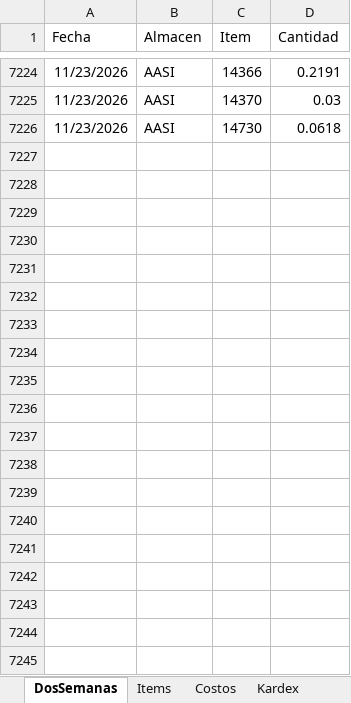
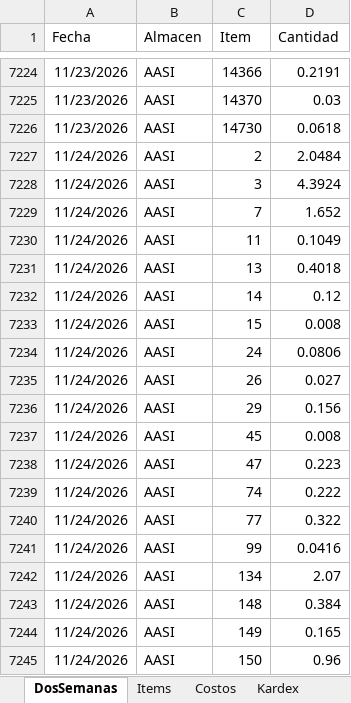
Before and after one commit to AlvaroCornejo/EBC_PEDIDOS_ADICIONALES, an Excel workbook: data/AASI - ADICIONALES.xlsx, sheet DosSemanas, drawn as a sheet; only a part is shown, gaps mark what is left out; values as stored, in another font and other column widths than the file's, no borders; table styles not drawn; the diff covers the shown part only; the diff names each change by its address in the sheet, - before the commit and + after, or states it on an @@ line.

```diff
--- a/data/AASI - ADICIONALES.xlsx (sheet DosSemanas)
+++ b/data/AASI - ADICIONALES.xlsx (sheet DosSemanas)
+row 7227: 11/24/2026 | AASI | 2 | 2.0484
+row 7228: 11/24/2026 | AASI | 3 | 4.3924
+row 7229: 11/24/2026 | AASI | 7 | 1.652
+row 7230: 11/24/2026 | AASI | 11 | 0.1049
+row 7231: 11/24/2026 | AASI | 13 | 0.4018
+row 7232: 11/24/2026 | AASI | 14 | 0.12
+row 7233: 11/24/2026 | AASI | 15 | 0.008
+row 7234: 11/24/2026 | AASI | 24 | 0.0806
+row 7235: 11/24/2026 | AASI | 26 | 0.027
+row 7236: 11/24/2026 | AASI | 29 | 0.156
+row 7237: 11/24/2026 | AASI | 45 | 0.008
+row 7238: 11/24/2026 | AASI | 47 | 0.223
+row 7239: 11/24/2026 | AASI | 74 | 0.222
+row 7240: 11/24/2026 | AASI | 77 | 0.322
+row 7241: 11/24/2026 | AASI | 99 | 0.0416
+row 7242: 11/24/2026 | AASI | 134 | 2.07
+row 7243: 11/24/2026 | AASI | 148 | 0.384
+row 7244: 11/24/2026 | AASI | 149 | 0.165
+row 7245: 11/24/2026 | AASI | 150 | 0.96
```
Also changed, not shown: 302 added rows elsewhere in this sheet, sheet Kardex, sheet PARAMETROS, data/CDL28 - ADICIONALES.xlsx, data/CDLAO - ADICIONALES.xlsx, 8 other files.
